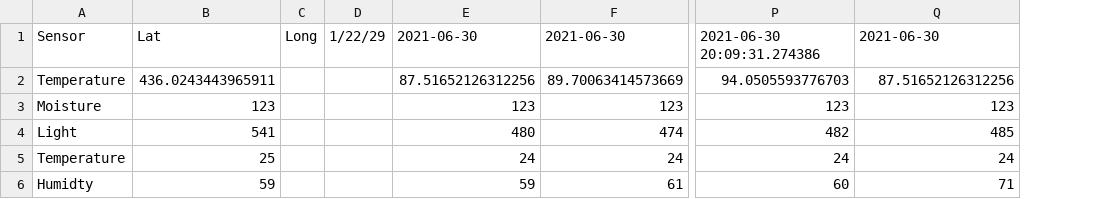
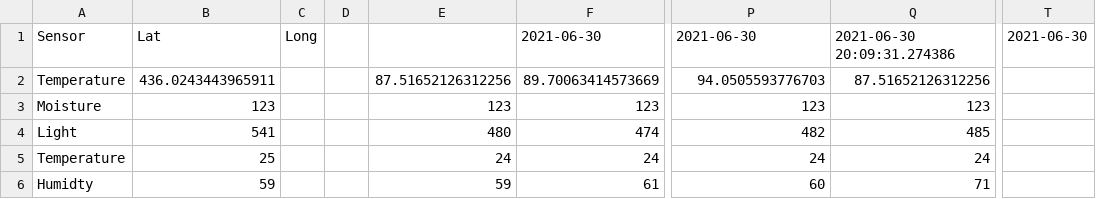
Before and after one commit to joykrupinski/Herbywebsite, a CSV file: test.csv, drawn as a sheet; only a part is shown, gaps mark what is left out; removed rows and columns are numbered as before the commit, all else as after; the diff names each change by its address in the sheet, - before the commit and + after, or states it on an @@ line.

Commit message:
Date changed again

```diff
--- a/test.csv
+++ b/test.csv
-column D, row 1: 1/22/29
+column D, empty
+column T, row 1: 2021-06-30
-E1: 2021-06-30
+E1: (empty)
-P1: 2021-06-30 20:09:31.274386
+P1: 2021-06-30
-Q1: 2021-06-30
+Q1: 2021-06-30 20:09:31.274386
```
